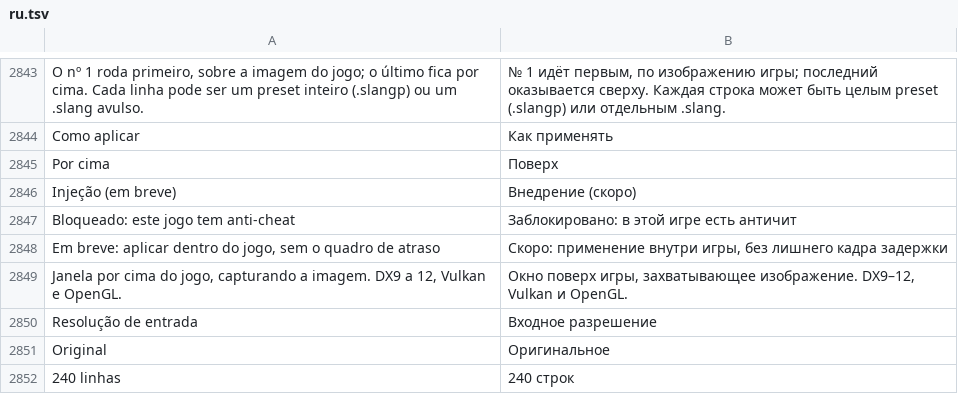
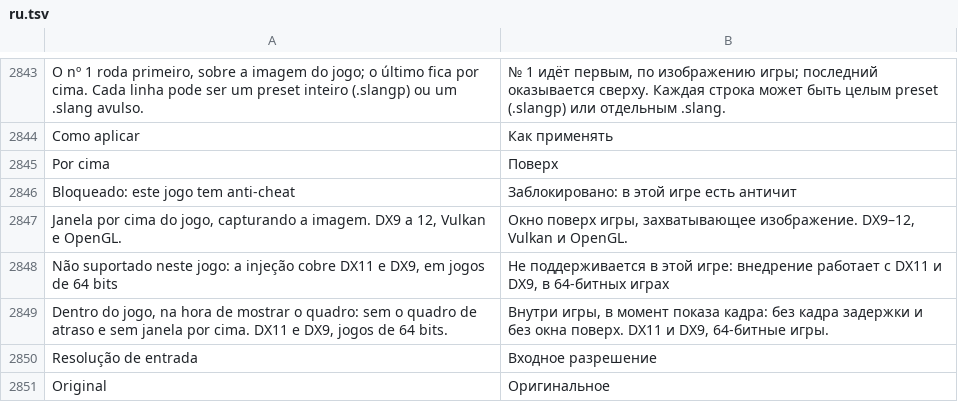
Before and after one commit to maliquem/Prisma, a TSV file: res/ru.tsv, drawn as a sheet; only a part is shown, gaps mark what is left out; the shorter side is filled out with more unchanged rows.

Commit message:
Shaders: modo Injeção, o perfil aplicado dentro do jogo no Present (DX11 e D3D9, 64 bits) por uma DLL própria (shader-hook) embutida no programa; a página ganha Por cima | Injeção, desligada com o motivo em anti-cheat ou API sem suporte, e o perfil volta sozinho para Por cima quando o jogo não serve (32 bits, DX12, Vulkan, OpenGL, DLL que não entrou ou jogo que caiu)

```diff
--- a/res/ru.tsv
+++ b/res/ru.tsv
@@ -2845,6 +2845,6 @@ Como aplicar	Как применять
 Por cima	Поверх
-Injeção (em breve)	Внедрение (скоро)
 Bloqueado: este jogo tem anti-cheat	Заблокировано: в этой игре есть античит
-Em breve: aplicar dentro do jogo, sem o quadro de atraso	Скоро: применение внутри игры, без лишнего кадра задержки
 Janela por cima do jogo, capturando a imagem. DX9 a 12, Vulkan e OpenGL.	Окно поверх игры, захватывающее изображение. DX9–12, Vulkan и OpenGL.
+Não suportado neste jogo: a injeção cobre DX11 e DX9, em jogos de 64 bits	Не поддерживается в этой игре: внедрение работает с DX11 и DX9, в 64-битных играх
+Dentro do jogo, na hora de mostrar o quadro: sem o quadro de atraso e sem janela por cima. DX11 e DX9, jogos de 64 bits.	Внутри игры, в момент показа кадра: без кадра задержки и без окна поверх. DX11 и DX9, 64-битные игры.
 Resolução de entrada	Входное разрешение
```
Also changed, not shown: res/en.tsv, res/es.tsv, 17 other files.
